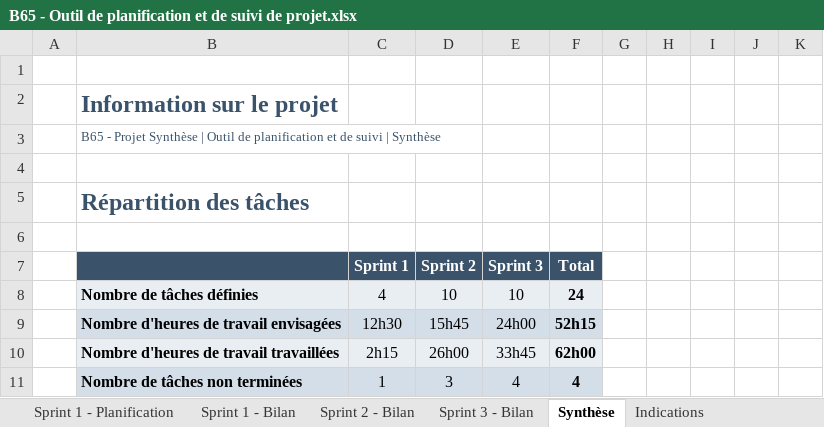
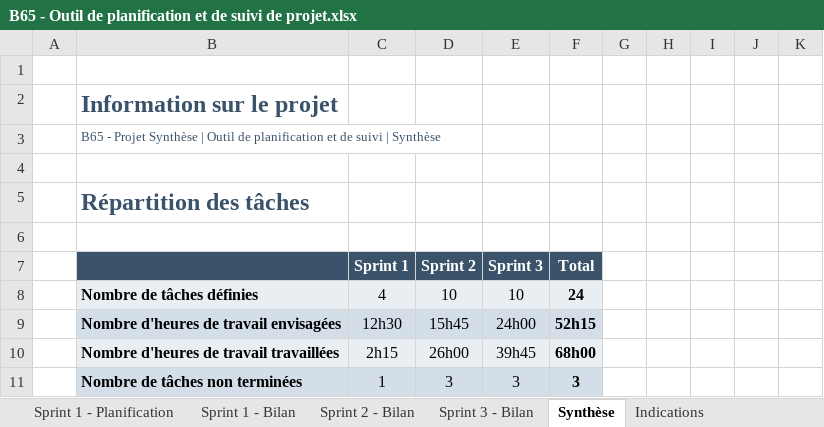
Before and after one commit to realDPS/UNOJS, an Excel workbook: sprints/B65 - Outil de planification et de suivi de projet.xlsx, sheet Synthèse, drawn as a sheet; values as stored, in another font and other column widths than the file's, no borders; charts and pictures and conditional formats not drawn; the diff names each change by its address in the sheet, - before the commit and + after, or states it on an @@ line.

Commit message:
update EXCEL file

```diff
--- a/sprints/B65 - Outil de planification et de suivi de projet.xlsx (sheet Synthèse)
+++ b/sprints/B65 - Outil de planification et de suivi de projet.xlsx (sheet Synthèse)
-E10 (Sprint 3): 33h45
+E10 (Sprint 3): 39h45
-F10 (Total): 62h00
+F10 (Total): 68h00
-E11 (Sprint 3): 4
+E11 (Sprint 3): 3
-F11 (Total): 4
+F11 (Total): 3
```
Also changed, not shown: sheet Sprint 3 - Bilan, hidden cells, charts or pictures.
